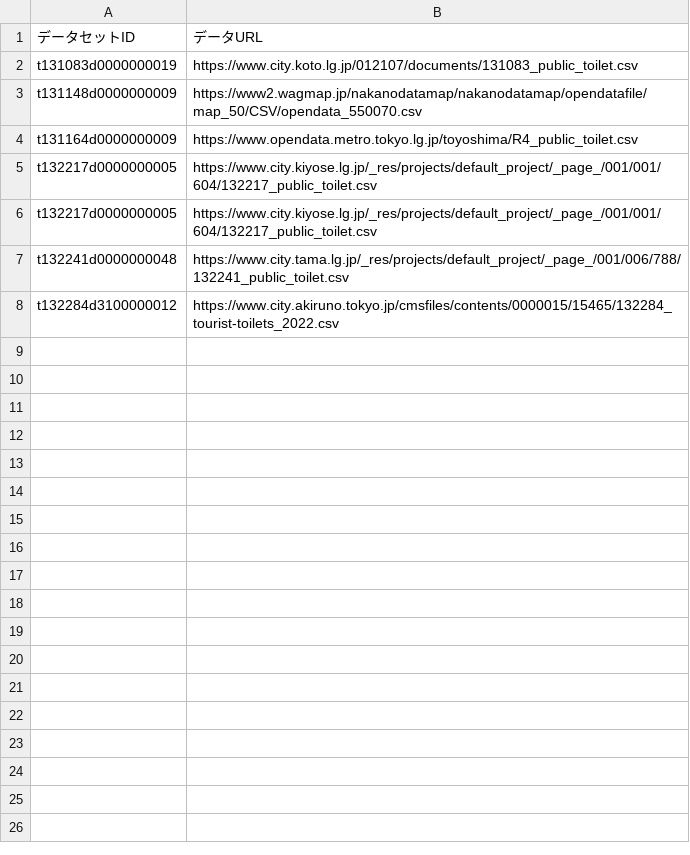
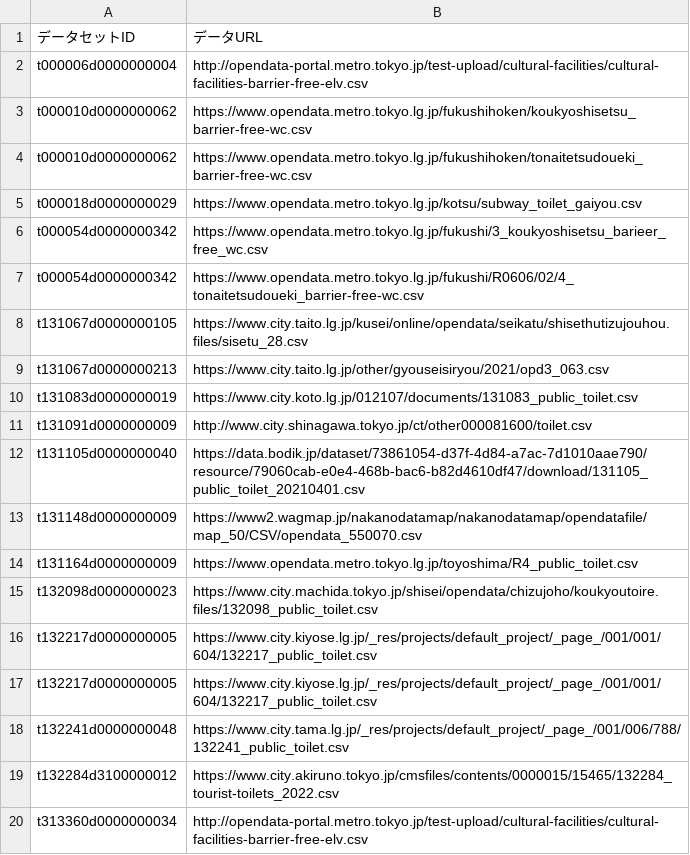
Before and after one commit to yamamoto-ryuzo/TokyoOD_downloader, a CSV file: download/dataURLList.csv, drawn as a sheet; the diff names each change by its address in the sheet, - before the commit and + after, or states it on an @@ line.

```diff
--- a/download/dataURLList.csv
+++ b/download/dataURLList.csv
+row 2: t000006d0000000004 | http://opendata-portal.metro.tokyo.jp/test-upload/cultural-facilities/cultural-facilities-barrier-free-elv.csv
+row 3: t000010d0000000062 | https://www.opendata.metro.tokyo.lg.jp/fukushihoken/koukyoshisetsu_barrier-free-wc.csv
+row 4: t000010d0000000062 | https://www.opendata.metro.tokyo.lg.jp/fukushihoken/tonaitetsudoueki_barrier-free-wc.csv
+row 5: t000018d0000000029 | https://www.opendata.metro.tokyo.lg.jp/kotsu/subway_toilet_gaiyou.csv
+row 6: t000054d0000000342 | https://www.opendata.metro.tokyo.lg.jp/fukushi/3_koukyoshisetsu_barieer_free_wc.csv
+row 7: t000054d0000000342 | https://www.opendata.metro.tokyo.lg.jp/fukushi/R0606/02/4_tonaitetsudoueki_barrier-free-wc.csv
+row 8: t131067d0000000105 | https://www.city.taito.lg.jp/kusei/online/opendata/seikatu/shisethutizujouhou.files/sisetu_28.csv
+row 9: t131067d0000000213 | https://www.city.taito.lg.jp/other/gyouseisiryou/2021/opd3_063.csv
+row 11: t131091d0000000009 | http://www.city.shinagawa.tokyo.jp/ct/other000081600/toilet.csv
+row 12: t131105d0000000040 | https://data.bodik.jp/dataset/73861054-d37f-4d84-a7ac-7d1010aae790/resource/79060cab-e0e4-468b-bac6-b82d4610df47/download/131105_public_toilet_20210401.csv
+row 15: t132098d0000000023 | https://www.city.machida.tokyo.jp/shisei/opendata/chizujoho/koukyoutoire.files/132098_public_toilet.csv
+row 20: t313360d0000000034 | http://opendata-portal.metro.tokyo.jp/test-upload/cultural-facilities/cultural-facilities-barrier-free-elv.csv
```
Also changed, not shown: 12 other files.
